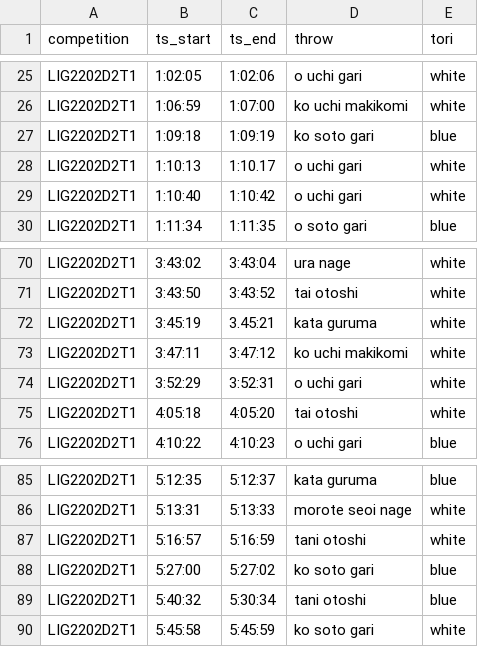
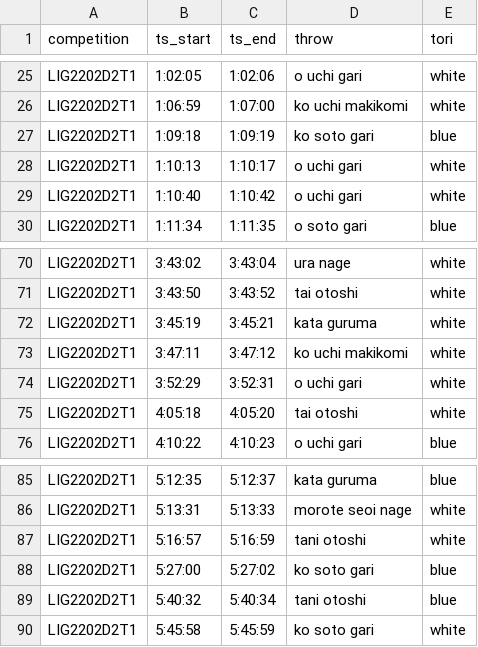
Before and after one commit to devExcale/JuuWazaKura, a CSV file: dataset/LIG2202D2T1.csv, drawn as a sheet; only a part is shown, gaps mark what is left out.

```diff
--- a/dataset/LIG2202D2T1.csv
+++ b/dataset/LIG2202D2T1.csv
@@ -27,3 +27,3 @@ LIG2202D2T1,1:06:59,1:07:00,ko uchi makikomi,white
 LIG2202D2T1,1:09:18,1:09:19,ko soto gari,blue
-LIG2202D2T1,1:10:13,1:10.17,o uchi gari,white
+LIG2202D2T1,1:10:13,1:10:17,o uchi gari,white
 LIG2202D2T1,1:10:40,1:10:42,o uchi gari,white
@@ -71,3 +71,3 @@ LIG2202D2T1,3:43:02,3:43:04,ura nage,white
 LIG2202D2T1,3:43:50,3:43:52,tai otoshi,white
-LIG2202D2T1,3:45:19,3.45:21,kata guruma,white
+LIG2202D2T1,3:45:19,3:45:21,kata guruma,white
 LIG2202D2T1,3:47:11,3:47:12,ko uchi makikomi,white
@@ -88,3 +88,3 @@ LIG2202D2T1,5:16:57,5:16:59,tani otoshi,white
 LIG2202D2T1,5:27:00,5:27:02,ko soto gari,blue
-LIG2202D2T1,5:40:32,5:30:34,tani otoshi,blue
+LIG2202D2T1,5:40:32,5:40:34,tani otoshi,blue
 LIG2202D2T1,5:45:58,5:45:59,ko soto gari,white
```
Also changed, not shown: dataset/LIG2202D1T3.csv, dataset/LIS2104D3T1.csv, 3 other files.
